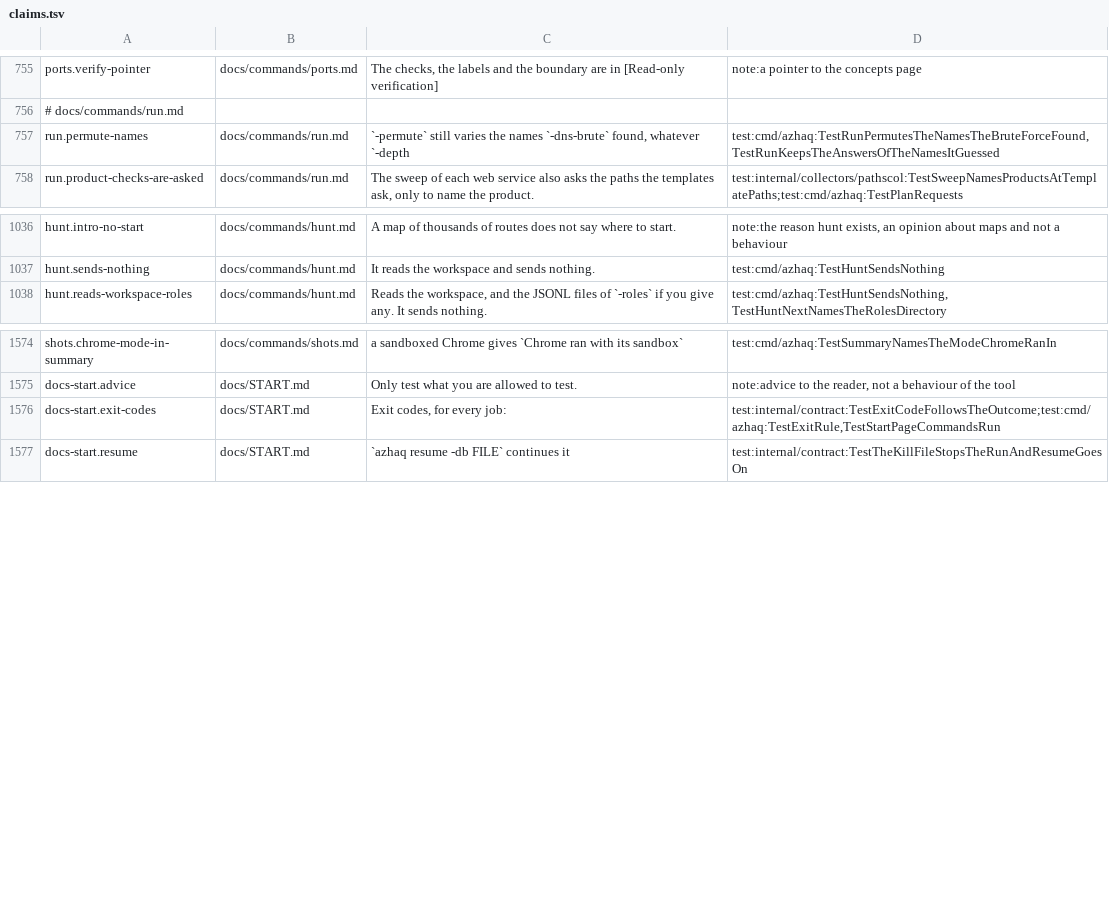
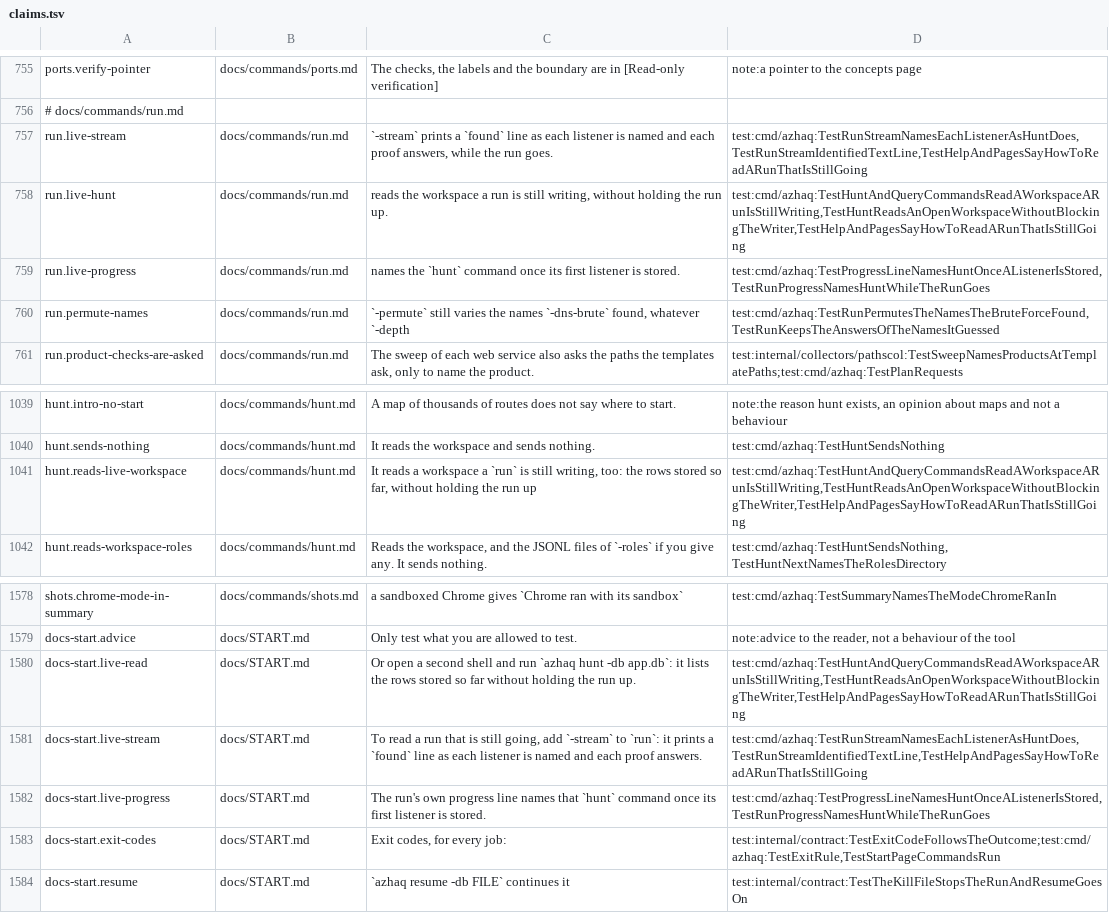
Before and after one commit to lilsadfoqs/azhaq, a TSV file: docs/claims.tsv, drawn as a sheet; only a part is shown, gaps mark what is left out.

Commit message:
docs(run): say how to read a run that is still going
-stream and hunt -db read a run's findings while it goes, but only the
progress line said so. The start page, run -h, help hunt and the run
and hunt pages now name both, and that query -db reads the workspace
too. A test runs hunt and query on a workspace a run still holds open.

Fixes #556

```diff
--- a/docs/claims.tsv
+++ b/docs/claims.tsv
@@ -756,2 +756,5 @@ ports.verify-pointer	docs/commands/ports.md	The checks, the labels and the bound
 # docs/commands/run.md
+run.live-stream	docs/commands/run.md	`-stream` prints a `found` line as each listener is named and each proof answers, while the run goes.	test:cmd/azhaq:TestRunStreamNamesEachListenerAsHuntDoes,TestRunStreamIdentifiedTextLine,TestHelpAndPagesSayHowToReadARunThatIsStillGoing
+run.live-hunt	docs/commands/run.md	reads the workspace a run is still writing, without holding the run up.	test:cmd/azhaq:TestHuntAndQueryCommandsReadAWorkspaceARunIsStillWriting,TestHuntReadsAnOpenWorkspaceWithoutBlockingTheWriter,TestHelpAndPagesSayHowToReadARunThatIsStillGoing
+run.live-progress	docs/commands/run.md	names the `hunt` command once its first listener is stored.	test:cmd/azhaq:TestProgressLineNamesHuntOnceAListenerIsStored,TestRunProgressNamesHuntWhileTheRunGoes
 run.permute-names	docs/commands/run.md	`-permute` still varies the names `-dns-brute` found, whatever `-depth	test:cmd/azhaq:TestRunPermutesTheNamesTheBruteForceFound,TestRunKeepsTheAnswersOfTheNamesItGuessed
@@ -1037,2 +1040,3 @@ hunt.intro-no-start	docs/commands/hunt.md	A map of thousands of routes does not
 hunt.sends-nothing	docs/commands/hunt.md	It reads the workspace and sends nothing.	test:cmd/azhaq:TestHuntSendsNothing
+hunt.reads-live-workspace	docs/commands/hunt.md	It reads a workspace a `run` is still writing, too: the rows stored so far, without holding the run up	test:cmd/azhaq:TestHuntAndQueryCommandsReadAWorkspaceARunIsStillWriting,TestHuntReadsAnOpenWorkspaceWithoutBlockingTheWriter,TestHelpAndPagesSayHowToReadARunThatIsStillGoing
 hunt.reads-workspace-roles	docs/commands/hunt.md	Reads the workspace, and the JSONL files of `-roles` if you give any. It sends nothing.	test:cmd/azhaq:TestHuntSendsNothing,TestHuntNextNamesTheRolesDirectory
@@ -1575,2 +1579,5 @@ shots.chrome-mode-in-summary	docs/commands/shots.md	a sandboxed Chrome gives `Ch
 docs-start.advice	docs/START.md	Only test what you are allowed to test.	note:advice to the reader, not a behaviour of the tool
+docs-start.live-read	docs/START.md	Or open a second shell and run `azhaq hunt -db app.db`: it lists the rows stored so far without holding the run up.	test:cmd/azhaq:TestHuntAndQueryCommandsReadAWorkspaceARunIsStillWriting,TestHuntReadsAnOpenWorkspaceWithoutBlockingTheWriter,TestHelpAndPagesSayHowToReadARunThatIsStillGoing
+docs-start.live-stream	docs/START.md	To read a run that is still going, add `-stream` to `run`: it prints a `found` line as each listener is named and each proof answers.	test:cmd/azhaq:TestRunStreamNamesEachListenerAsHuntDoes,TestRunStreamIdentifiedTextLine,TestHelpAndPagesSayHowToReadARunThatIsStillGoing
+docs-start.live-progress	docs/START.md	The run's own progress line names that `hunt` command once its first listener is stored.	test:cmd/azhaq:TestProgressLineNamesHuntOnceAListenerIsStored,TestRunProgressNamesHuntWhileTheRunGoes
 docs-start.exit-codes	docs/START.md	Exit codes, for every job:	test:internal/contract:TestExitCodeFollowsTheOutcome;test:cmd/azhaq:TestExitRule,TestStartPageCommandsRun
```
Also changed, not shown: 9 other files.
